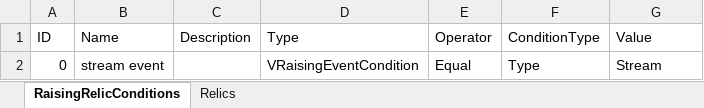
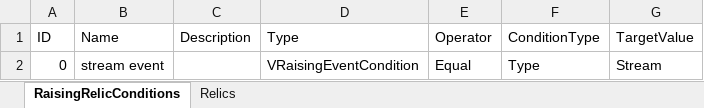
Before and after one commit to MHProtein/VTuberSim, an Excel workbook: Assets/StreamingAssets/Configurations/Relics.xlsx, sheet RaisingRelicConditions, drawn as a sheet; values as stored, in another font and other column widths than the file's, no borders; the diff names each change by its address in the sheet, - before the commit and + after, or states it on an @@ line.

```diff
--- a/Assets/StreamingAssets/Configurations/Relics.xlsx (sheet RaisingRelicConditions)
+++ b/Assets/StreamingAssets/Configurations/Relics.xlsx (sheet RaisingRelicConditions)
-G1: Value
+G1: TargetValue
```
Also changed, not shown: Assets/StreamingAssets/Configurations/Raising.xlsx, 10 other files.
